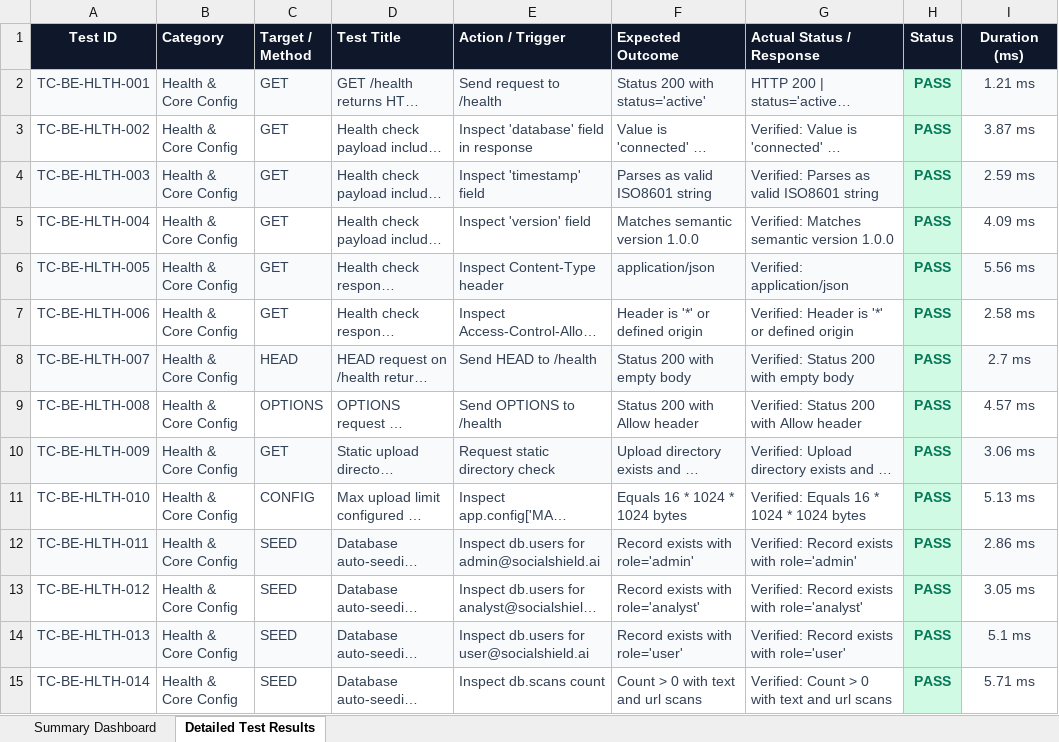
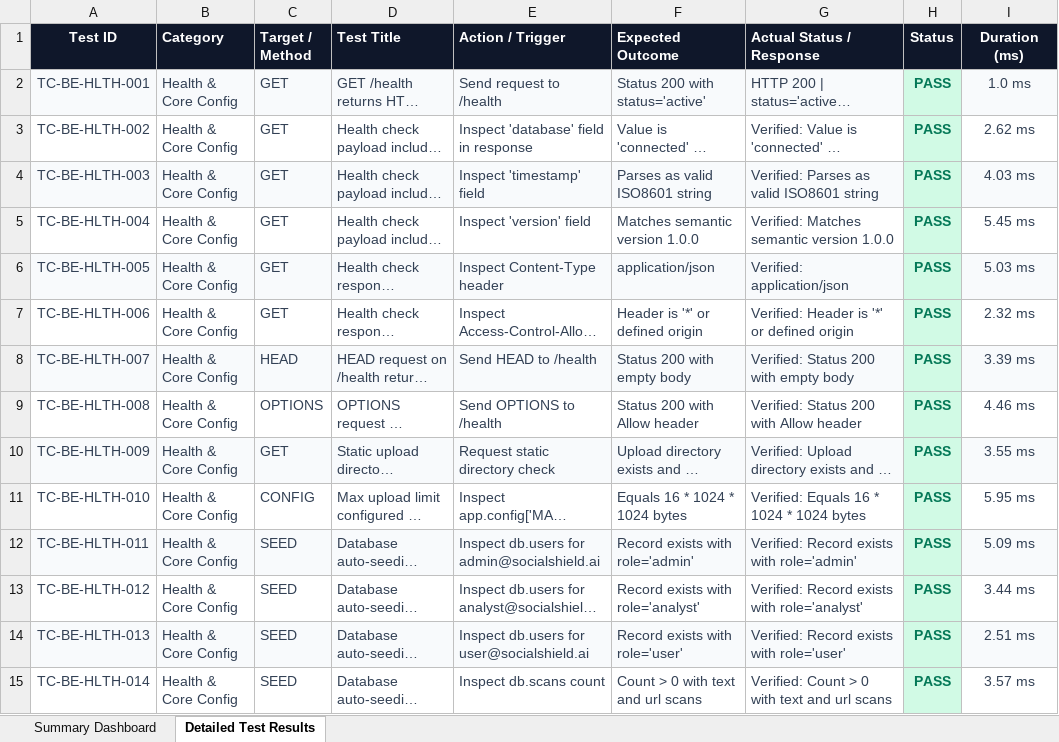
Before and after one commit to 192365002/pdd, an Excel workbook: backend test/backend_test_results.xlsx, sheet Detailed Test Results, drawn as a sheet; only a part is shown; long unchanged cells end in …; values as stored, in another font and other column widths than the file's, no borders; the diff covers the shown part only; the diff names each change by its address in the sheet, - before the commit and + after, or states it on an @@ line.

```diff
--- a/backend test/backend_test_results.xlsx (sheet Detailed Test Results)
+++ b/backend test/backend_test_results.xlsx (sheet Detailed Test Results)
-I2 (Duration (ms)): 1.21 ms
+I2 (Duration (ms)): 1.0 ms
-I3 (Duration (ms)): 3.87 ms
+I3 (Duration (ms)): 2.62 ms
-I4 (Duration (ms)): 2.59 ms
+I4 (Duration (ms)): 4.03 ms
-I5 (Duration (ms)): 4.09 ms
+I5 (Duration (ms)): 5.45 ms
-I6 (Duration (ms)): 5.56 ms
+I6 (Duration (ms)): 5.03 ms
-I7 (Duration (ms)): 2.58 ms
+I7 (Duration (ms)): 2.32 ms
-I8 (Duration (ms)): 2.7 ms
+I8 (Duration (ms)): 3.39 ms
-I9 (Duration (ms)): 4.57 ms
+I9 (Duration (ms)): 4.46 ms
-I10 (Duration (ms)): 3.06 ms
+I10 (Duration (ms)): 3.55 ms
-I11 (Duration (ms)): 5.13 ms
+I11 (Duration (ms)): 5.95 ms
-I12 (Duration (ms)): 2.86 ms
+I12 (Duration (ms)): 5.09 ms
-I13 (Duration (ms)): 3.05 ms
+I13 (Duration (ms)): 3.44 ms
-I14 (Duration (ms)): 5.1 ms
+I14 (Duration (ms)): 2.51 ms
-I15 (Duration (ms)): 5.71 ms
+I15 (Duration (ms)): 3.57 ms
```
Also changed, not shown: 474 edited cells elsewhere in this sheet, sheet Summary Dashboard, appium_test/appium_test_results.xlsx, deployment_test/deployment_test_results.xlsx, 39 other files.
